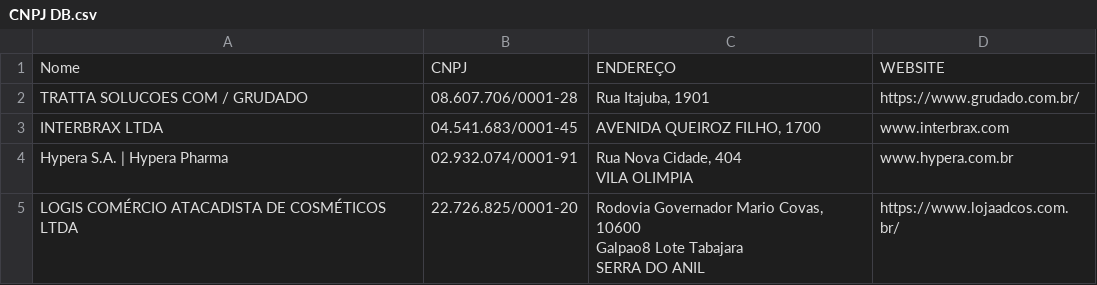
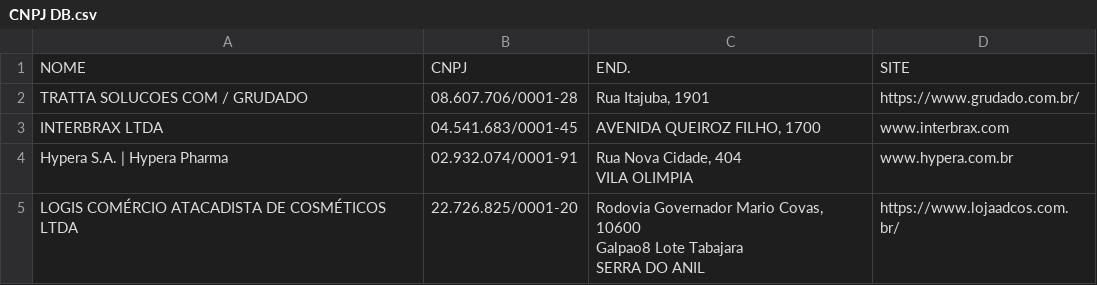
Before and after one commit to haseungsong/byp, a CSV file: CNPJ DB.csv, drawn as a sheet; only a part is shown; removed rows and columns are numbered as before the commit, all else as after; the diff names each change by its address in the sheet, - before the commit and + after, or states it on an @@ line.

Commit message:
Add files via upload

```diff
--- a/CNPJ DB.csv
+++ b/CNPJ DB.csv
-row 1: Nome | CNPJ | ENDEREÇO | WEBSITE
+row 1: NOME | CNPJ | END. | SITE
```
